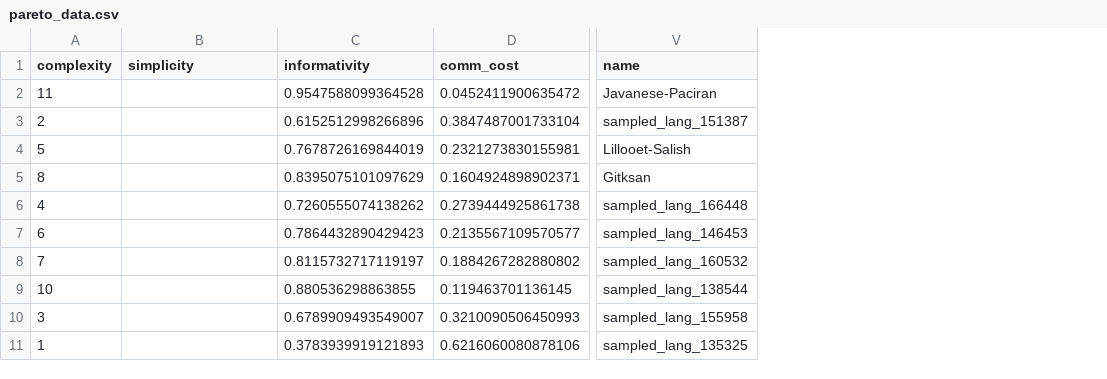
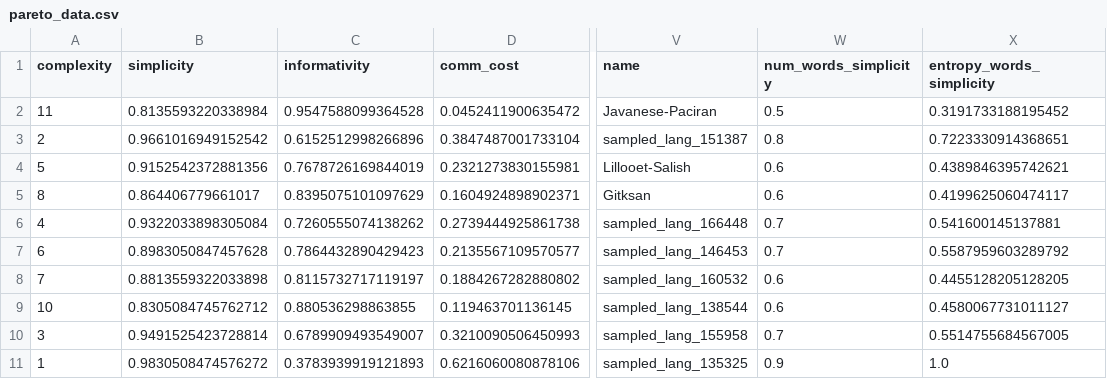
Before and after one commit to nathimel/modals-effcomm, a CSV file: multirun/universe=cognition/prior=modality_corpus/utility=half_credit/agent_type=literal/analysis/pareto_data.csv, drawn as a sheet; only a part is shown, gaps mark what is left out; the diff names each change by its address in the sheet, - before the commit and + after, or states it on an @@ line.

```diff
--- a/multirun/universe=cognition/prior=modality_corpus/utility=half_credit/agent_type=literal/analysis/pareto_data.csv
+++ b/multirun/universe=cognition/prior=modality_corpus/utility=half_credit/agent_type=literal/analysis/pareto_data.csv
+column W (num_words_simplicity), rows 2-11: 0.5 | 0.8 | 0.6 | 0.6 | 0.7 | 0.7 | 0.6 | 0.6 | 0.7 | 0.9
+column X (entropy_words_simplicity), rows 2-11: 0.3191733188195452 | 0.7223330914368651 | 0.4389846395742621 | 0.4199625060474117 | 0.541600145137881 | 0.5587959603289792 | 0.4455128205128205 | 0.4580067731011127 | 0.5514755684567005 | 1.0
-B2 (simplicity): (empty)
+B2 (simplicity): 0.8135593220338984
-B3 (simplicity): (empty)
+B3 (simplicity): 0.9661016949152542
-B4 (simplicity): (empty)
+B4 (simplicity): 0.9152542372881356
-B5 (simplicity): (empty)
+B5 (simplicity): 0.864406779661017
-B6 (simplicity): (empty)
+B6 (simplicity): 0.9322033898305084
-B7 (simplicity): (empty)
+B7 (simplicity): 0.8983050847457628
-B8 (simplicity): (empty)
+B8 (simplicity): 0.8813559322033898
-B9 (simplicity): (empty)
+B9 (simplicity): 0.8305084745762712
-B10 (simplicity): (empty)
+B10 (simplicity): 0.9491525423728814
-B11 (simplicity): (empty)
+B11 (simplicity): 0.9830508474576272
```
Also changed, not shown: 8 other files.
